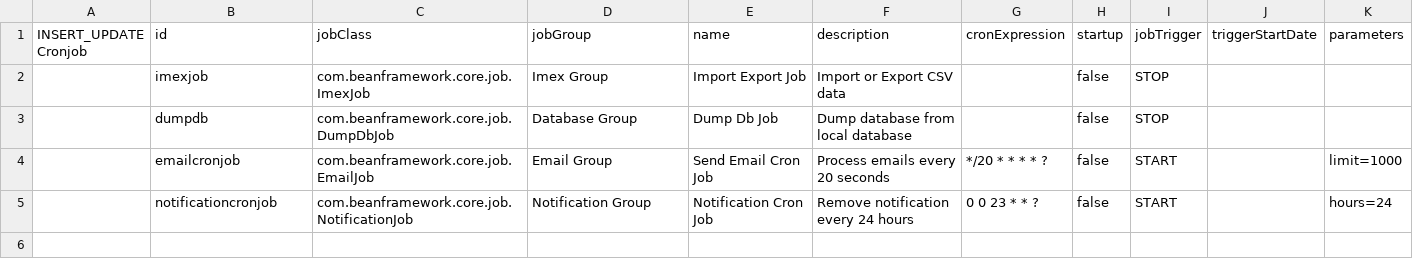
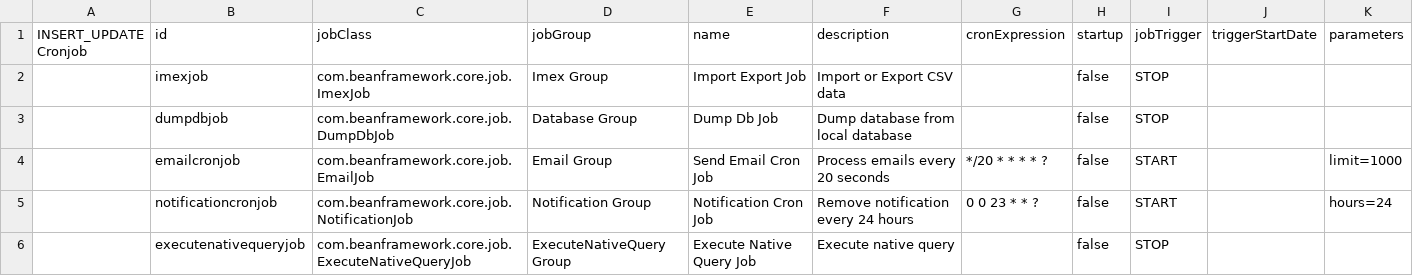
Before and after one commit to williamtanws/beanframework, a CSV file: config/src/main/resources/import/dev.template/sampledata/cronjob.csv, drawn as a sheet; the diff names each change by its address in the sheet, - before the commit and + after, or states it on an @@ line.

```diff
--- a/config/src/main/resources/import/dev.template/sampledata/cronjob.csv
+++ b/config/src/main/resources/import/dev.template/sampledata/cronjob.csv
-B3 (id): dumpdb
+B3 (id): dumpdbjob
+row 6:  | executenativequeryjob | com.beanframework.core.job.ExecuteNativeQueryJob | ExecuteNativeQuery Group | Execute Native Query Job | Execute native query |  | false | STOP
```
Also changed, not shown: 14 other files.
